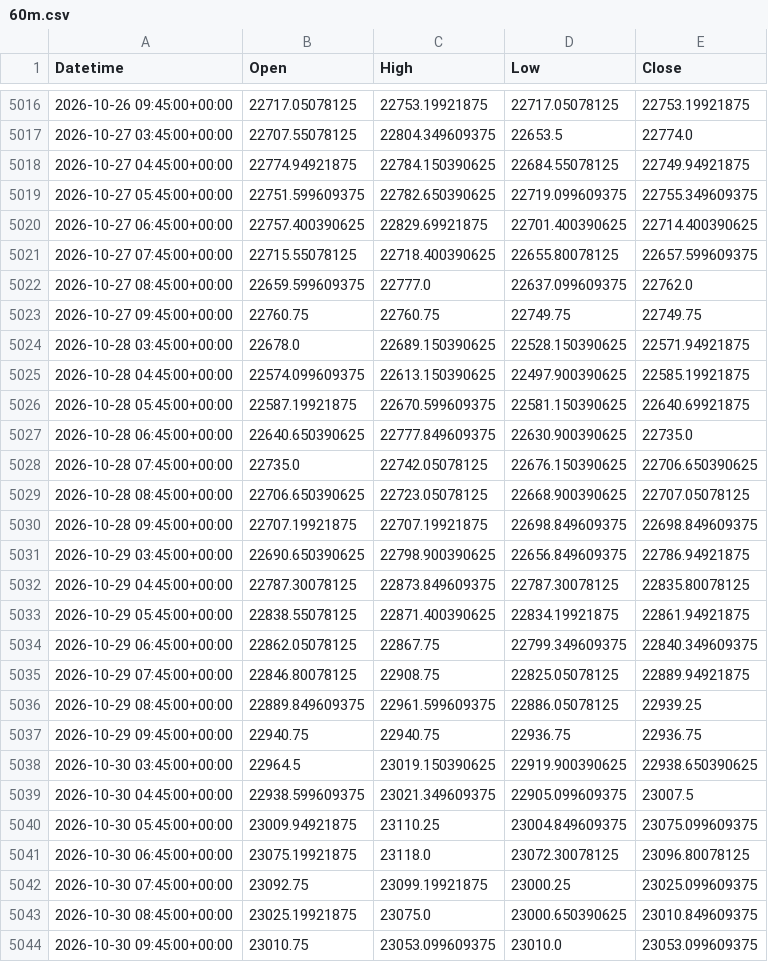
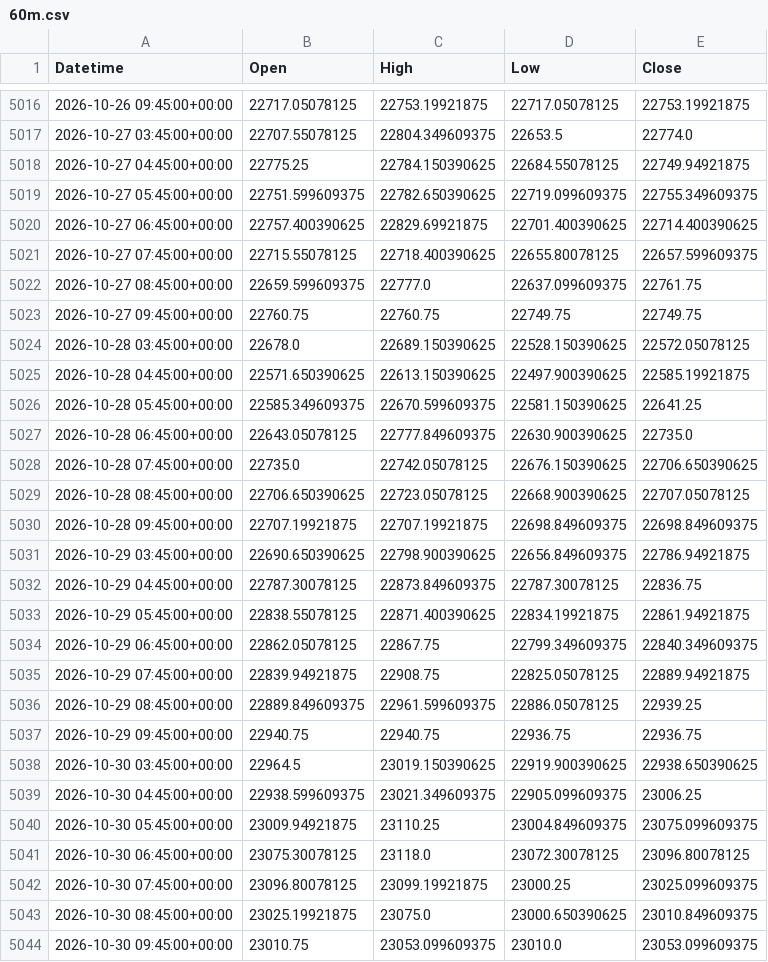
Before and after one commit to originaonxi/nse-value-lens, a CSV file: data/nifty/60m.csv, drawn as a sheet; only a part is shown, gaps mark what is left out; the diff covers the shown part only.

```diff
--- a/data/nifty/60m.csv
+++ b/data/nifty/60m.csv
@@ -5017,3 +5017,3 @@ Datetime,Open,High,Low,Close
 2026-10-27 03:45:00+00:00,22707.55078125,22804.349609375,22653.5,22774.0
-2026-10-27 04:45:00+00:00,22774.94921875,22784.150390625,22684.55078125,22749.94921875
+2026-10-27 04:45:00+00:00,22775.25,22784.150390625,22684.55078125,22749.94921875
 2026-10-27 05:45:00+00:00,22751.599609375,22782.650390625,22719.099609375,22755.349609375
@@ -5021,8 +5021,8 @@ Datetime,Open,High,Low,Close
 2026-10-27 07:45:00+00:00,22715.55078125,22718.400390625,22655.80078125,22657.599609375
-2026-10-27 08:45:00+00:00,22659.599609375,22777.0,22637.099609375,22762.0
+2026-10-27 08:45:00+00:00,22659.599609375,22777.0,22637.099609375,22761.75
 2026-10-27 09:45:00+00:00,22760.75,22760.75,22749.75,22749.75
-2026-10-28 03:45:00+00:00,22678.0,22689.150390625,22528.150390625,22571.94921875
-2026-10-28 04:45:00+00:00,22574.099609375,22613.150390625,22497.900390625,22585.19921875
-2026-10-28 05:45:00+00:00,22587.19921875,22670.599609375,22581.150390625,22640.69921875
-2026-10-28 06:45:00+00:00,22640.650390625,22777.849609375,22630.900390625,22735.0
+2026-10-28 03:45:00+00:00,22678.0,22689.150390625,22528.150390625,22572.05078125
+2026-10-28 04:45:00+00:00,22571.650390625,22613.150390625,22497.900390625,22585.19921875
+2026-10-28 05:45:00+00:00,22585.349609375,22670.599609375,22581.150390625,22641.25
+2026-10-28 06:45:00+00:00,22643.05078125,22777.849609375,22630.900390625,22735.0
 2026-10-28 07:45:00+00:00,22735.0,22742.05078125,22676.150390625,22706.650390625
@@ -5031,6 +5031,6 @@ Datetime,Open,High,Low,Close
 2026-10-29 03:45:00+00:00,22690.650390625,22798.900390625,22656.849609375,22786.94921875
-2026-10-29 04:45:00+00:00,22787.30078125,22873.849609375,22787.30078125,22835.80078125
+2026-10-29 04:45:00+00:00,22787.30078125,22873.849609375,22787.30078125,22836.75
 2026-10-29 05:45:00+00:00,22838.55078125,22871.400390625,22834.19921875,22861.94921875
 2026-10-29 06:45:00+00:00,22862.05078125,22867.75,22799.349609375,22840.349609375
-2026-10-29 07:45:00+00:00,22846.80078125,22908.75,22825.05078125,22889.94921875
+2026-10-29 07:45:00+00:00,22839.94921875,22908.75,22825.05078125,22889.94921875
 2026-10-29 08:45:00+00:00,22889.849609375,22961.599609375,22886.05078125,22939.25
@@ -5038,6 +5038,6 @@ Datetime,Open,High,Low,Close
 2026-10-30 03:45:00+00:00,22964.5,23019.150390625,22919.900390625,22938.650390625
-2026-10-30 04:45:00+00:00,22938.599609375,23021.349609375,22905.099609375,23007.5
+2026-10-30 04:45:00+00:00,22938.599609375,23021.349609375,22905.099609375,23006.25
 2026-10-30 05:45:00+00:00,23009.94921875,23110.25,23004.849609375,23075.099609375
-2026-10-30 06:45:00+00:00,23075.19921875,23118.0,23072.30078125,23096.80078125
-2026-10-30 07:45:00+00:00,23092.75,23099.19921875,23000.25,23025.099609375
+2026-10-30 06:45:00+00:00,23075.30078125,23118.0,23072.30078125,23096.80078125
+2026-10-30 07:45:00+00:00,23096.80078125,23099.19921875,23000.25,23025.099609375
 2026-10-30 08:45:00+00:00,23025.19921875,23075.0,23000.650390625,23010.849609375
```
Also changed, not shown: 101 edited cells elsewhere in this file, data/nifty/15m.csv, data/nifty/5m.csv, 5 other files.
